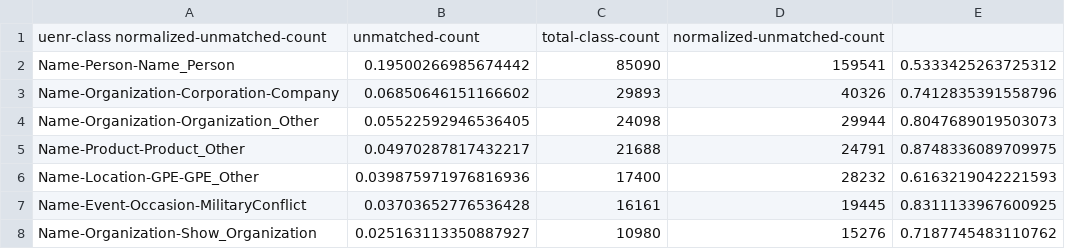
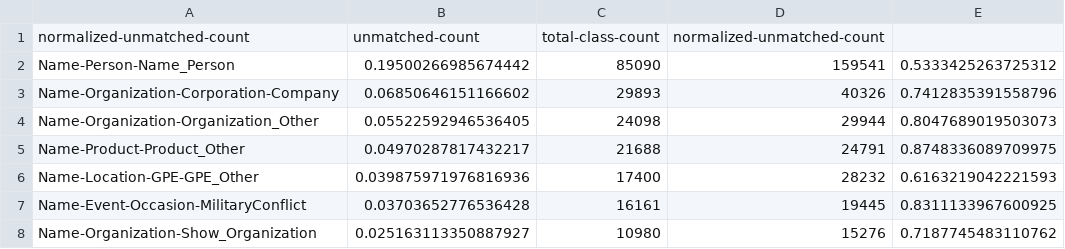
Before and after one commit to cleopatra-itn/UNER-OEKG-Hackathon, a TSV file: output/uner-class-en-v1-non-matched-distribution-with-percentage.tsv, drawn as a sheet; only a part is shown.

Commit message:
Update uner-class-en-v1-non-matched-distribution-with-percentage.tsv

```diff
--- a/output/uner-class-en-v1-non-matched-distribution-with-percentage.tsv
+++ b/output/uner-class-en-v1-non-matched-distribution-with-percentage.tsv
@@ -1,2 +1,2 @@
-uenr-class  normalized-unmatched-count	unmatched-count	total-class-count	normalized-unmatched-count
+  normalized-unmatched-count	unmatched-count	total-class-count	normalized-unmatched-count
 Name-Person-Name_Person	0.19500266985674442	85090	159541	0.5333425263725312
```
